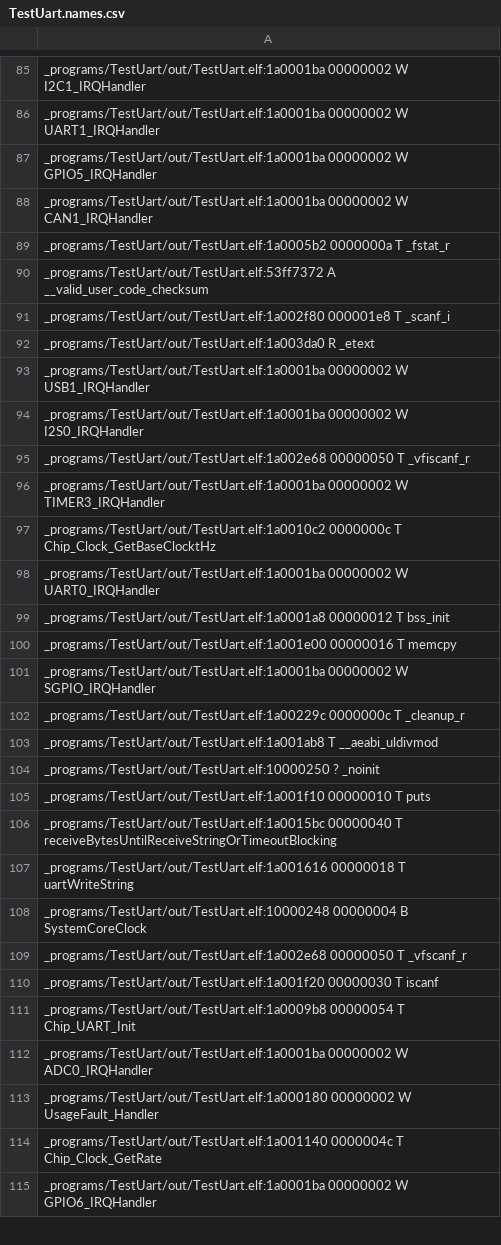
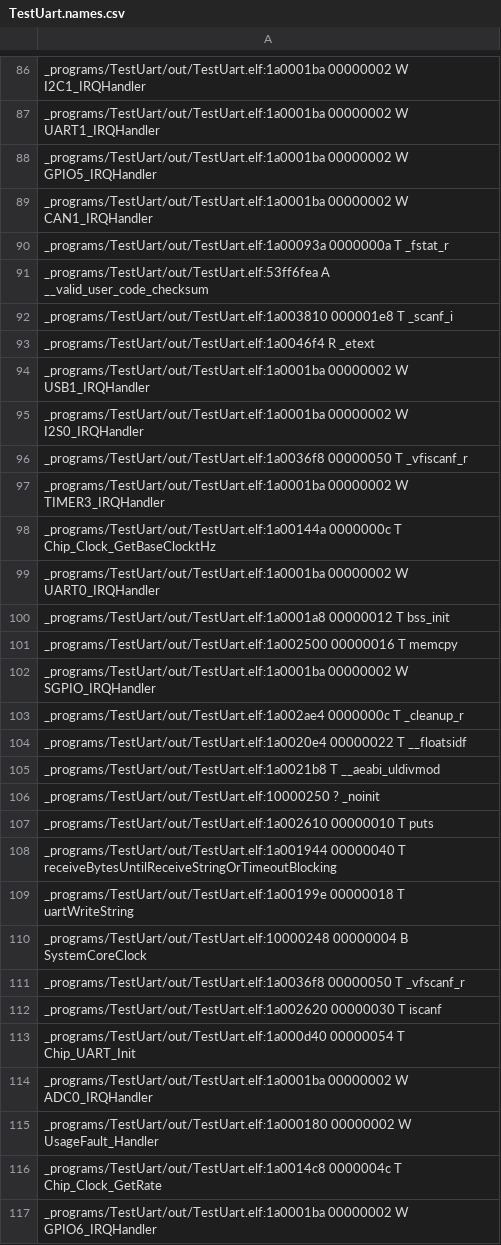
Before and after one commit to ezequielurdaniz/TestEduciaaUartUSB232, a CSV file: out/TestUart.names.csv, drawn as a sheet; only a part is shown, gaps mark what is left out; the diff covers the shown part only.

```diff
--- a/out/TestUart.names.csv
+++ b/out/TestUart.names.csv
@@ -88,28 +89,29 @@ _programs/TestUart/out/TestUart.elf:1a0001ba 00000002 W GPIO5_IRQHandler
 _programs/TestUart/out/TestUart.elf:1a0001ba 00000002 W CAN1_IRQHandler
-_programs/TestUart/out/TestUart.elf:1a0005b2 0000000a T _fstat_r
-_programs/TestUart/out/TestUart.elf:53ff7372 A __valid_user_code_checksum
-_programs/TestUart/out/TestUart.elf:1a002f80 000001e8 T _scanf_i
-_programs/TestUart/out/TestUart.elf:1a003da0 R _etext
+_programs/TestUart/out/TestUart.elf:1a00093a 0000000a T _fstat_r
+_programs/TestUart/out/TestUart.elf:53ff6fea A __valid_user_code_checksum
+_programs/TestUart/out/TestUart.elf:1a003810 000001e8 T _scanf_i
+_programs/TestUart/out/TestUart.elf:1a0046f4 R _etext
 _programs/TestUart/out/TestUart.elf:1a0001ba 00000002 W USB1_IRQHandler
 _programs/TestUart/out/TestUart.elf:1a0001ba 00000002 W I2S0_IRQHandler
-_programs/TestUart/out/TestUart.elf:1a002e68 00000050 T _vfiscanf_r
+_programs/TestUart/out/TestUart.elf:1a0036f8 00000050 T _vfiscanf_r
 _programs/TestUart/out/TestUart.elf:1a0001ba 00000002 W TIMER3_IRQHandler
-_programs/TestUart/out/TestUart.elf:1a0010c2 0000000c T Chip_Clock_GetBaseClocktHz
+_programs/TestUart/out/TestUart.elf:1a00144a 0000000c T Chip_Clock_GetBaseClocktHz
 _programs/TestUart/out/TestUart.elf:1a0001ba 00000002 W UART0_IRQHandler
 _programs/TestUart/out/TestUart.elf:1a0001a8 00000012 T bss_init
-_programs/TestUart/out/TestUart.elf:1a001e00 00000016 T memcpy
+_programs/TestUart/out/TestUart.elf:1a002500 00000016 T memcpy
 _programs/TestUart/out/TestUart.elf:1a0001ba 00000002 W SGPIO_IRQHandler
-_programs/TestUart/out/TestUart.elf:1a00229c 0000000c T _cleanup_r
-_programs/TestUart/out/TestUart.elf:1a001ab8 T __aeabi_uldivmod
+_programs/TestUart/out/TestUart.elf:1a002ae4 0000000c T _cleanup_r
+_programs/TestUart/out/TestUart.elf:1a0020e4 00000022 T __floatsidf
+_programs/TestUart/out/TestUart.elf:1a0021b8 T __aeabi_uldivmod
 _programs/TestUart/out/TestUart.elf:10000250 ? _noinit
-_programs/TestUart/out/TestUart.elf:1a001f10 00000010 T puts
-_programs/TestUart/out/TestUart.elf:1a0015bc 00000040 T receiveBytesUntilReceiveStringOrTimeoutBlocking
-_programs/TestUart/out/TestUart.elf:1a001616 00000018 T uartWriteString
+_programs/TestUart/out/TestUart.elf:1a002610 00000010 T puts
+_programs/TestUart/out/TestUart.elf:1a001944 00000040 T receiveBytesUntilReceiveStringOrTimeoutBlocking
+_programs/TestUart/out/TestUart.elf:1a00199e 00000018 T uartWriteString
 _programs/TestUart/out/TestUart.elf:10000248 00000004 B SystemCoreClock
-_programs/TestUart/out/TestUart.elf:1a002e68 00000050 T _vfscanf_r
-_programs/TestUart/out/TestUart.elf:1a001f20 00000030 T iscanf
-_programs/TestUart/out/TestUart.elf:1a0009b8 00000054 T Chip_UART_Init
+_programs/TestUart/out/TestUart.elf:1a0036f8 00000050 T _vfscanf_r
+_programs/TestUart/out/TestUart.elf:1a002620 00000030 T iscanf
+_programs/TestUart/out/TestUart.elf:1a000d40 00000054 T Chip_UART_Init
 _programs/TestUart/out/TestUart.elf:1a0001ba 00000002 W ADC0_IRQHandler
 _programs/TestUart/out/TestUart.elf:1a000180 00000002 W UsageFault_Handler
-_programs/TestUart/out/TestUart.elf:1a001140 0000004c T Chip_Clock_GetRate
+_programs/TestUart/out/TestUart.elf:1a0014c8 0000004c T Chip_Clock_GetRate
 _programs/TestUart/out/TestUart.elf:1a0001ba 00000002 W GPIO6_IRQHandler
```
Also changed, not shown: 15 added rows and 163 edited cells elsewhere in this file, 6 other files.
